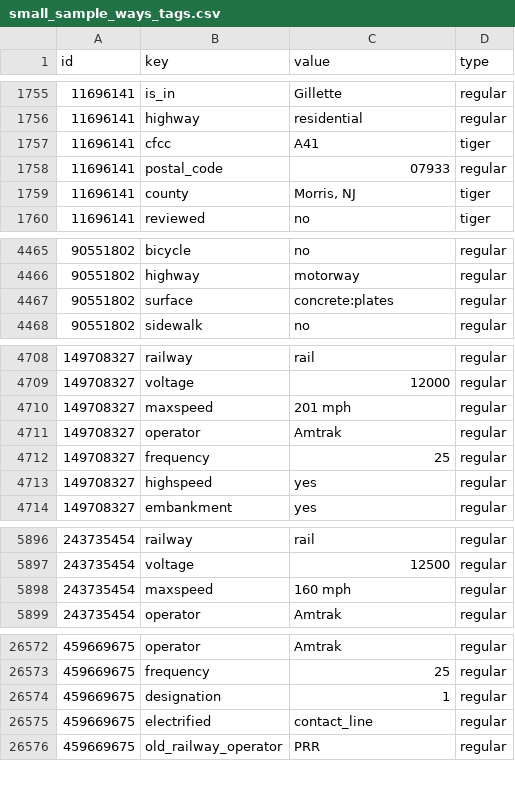
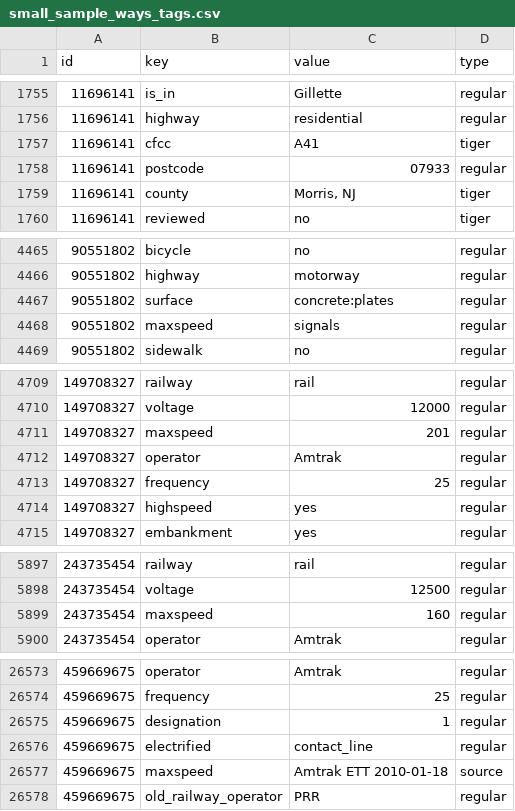
Before and after one commit to JehyeonHeo/New_York_OSM, a CSV file: small_samples/small_sample_ways_tags.csv, drawn as a sheet; only a part is shown, gaps mark what is left out; the diff covers the shown part only.

Commit message:
make new sample_*.csv files without cleaning maxspeed

```diff
--- a/small_samples/small_sample_ways_tags.csv
+++ b/small_samples/small_sample_ways_tags.csv
@@ -1757,3 +1757,3 @@ id,key,value,type
 11696141,cfcc,A41,tiger
-11696141,postal_code,07933,regular
+11696141,postcode,07933,regular
 11696141,county,"Morris, NJ",tiger
@@ -4467,2 +4467,3 @@ id,key,value,type
 90551802,surface,concrete:plates,regular
+90551802,maxspeed,signals,regular
 90551802,sidewalk,no,regular
@@ -4709,3 +4710,3 @@ id,key,value,type
 149708327,voltage,12000,regular
-149708327,maxspeed,201 mph,regular
+149708327,maxspeed,201,regular
 149708327,operator,Amtrak,regular
@@ -5897,3 +5898,3 @@ id,key,value,type
 243735454,voltage,12500,regular
-243735454,maxspeed,160 mph,regular
+243735454,maxspeed,160,regular
 243735454,operator,Amtrak,regular
@@ -26575,2 +26576,3 @@ id,key,value,type
 459669675,electrified,contact_line,regular
+459669675,maxspeed,Amtrak ETT 2010-01-18,source
 459669675,old_railway_operator,PRR,regular
```
Also changed, not shown: 5 edited cells elsewhere in this file, 1 other file.
